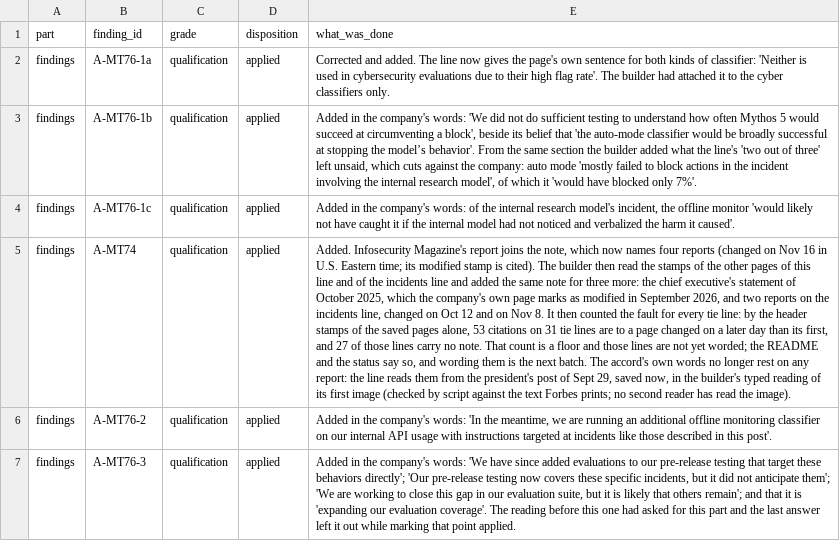
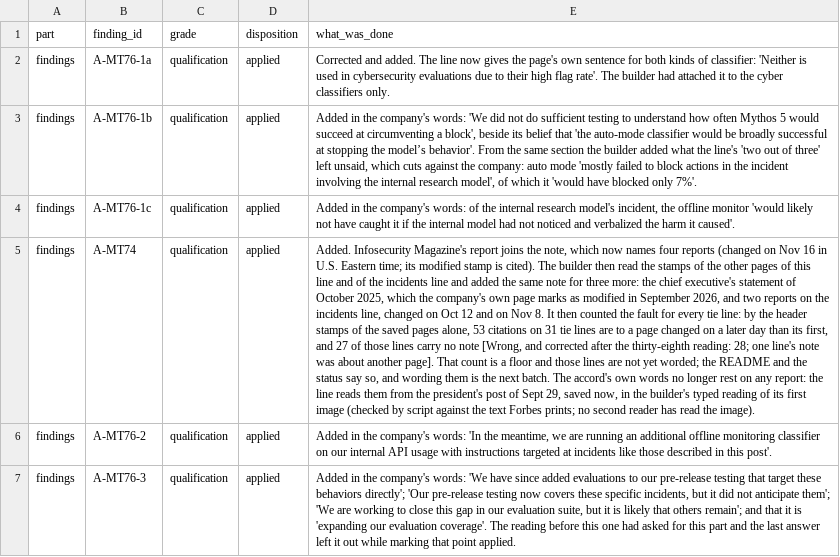
Before and after one commit to kevinnbass/huang-fifteen-days-mapped, a CSV file: audit2/DISPOSITIONS-al.csv, drawn as a sheet; only a part is shown; the diff names each change by its address in the sheet, - before the commit and + after, or states it on an @@ line.

```diff
--- a/audit2/DISPOSITIONS-al.csv
+++ b/audit2/DISPOSITIONS-al.csv
-E5 (what_was_done): …carry no note. That count…
+E5 (what_was_done): …carry no note [Wrong, and corrected after the thirty-eighth reading: 28; one line's note was about another page]. That count…
```
Also changed, not shown: research/nv8_company_records.tsv, 25 other files.
